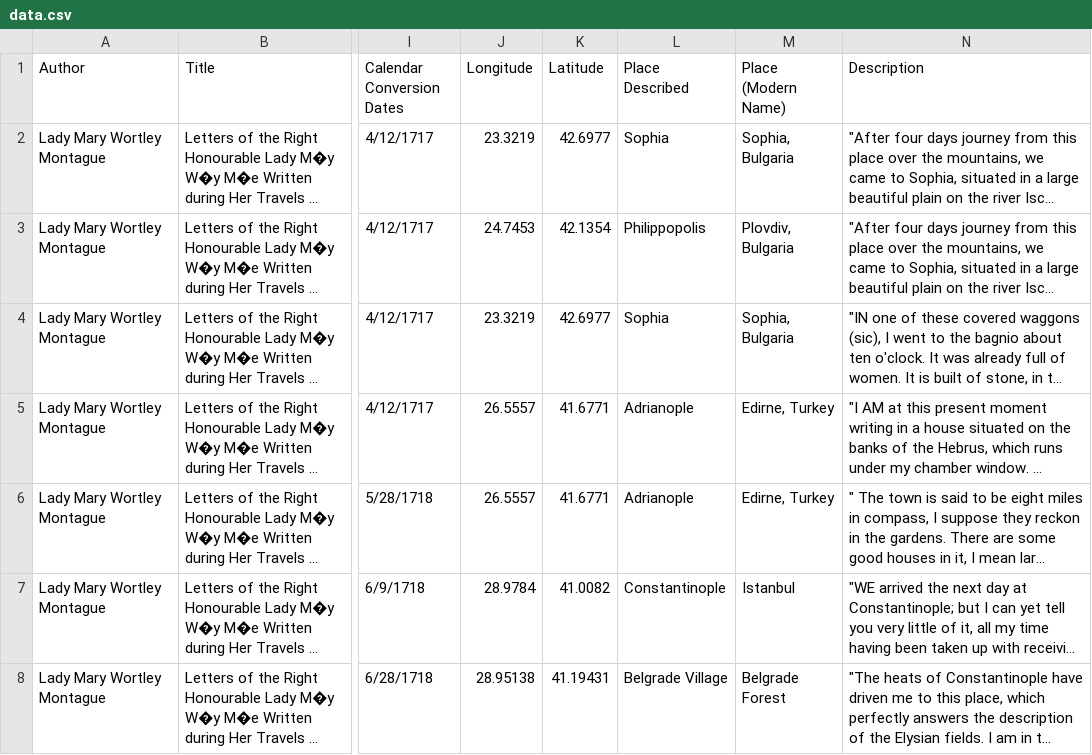
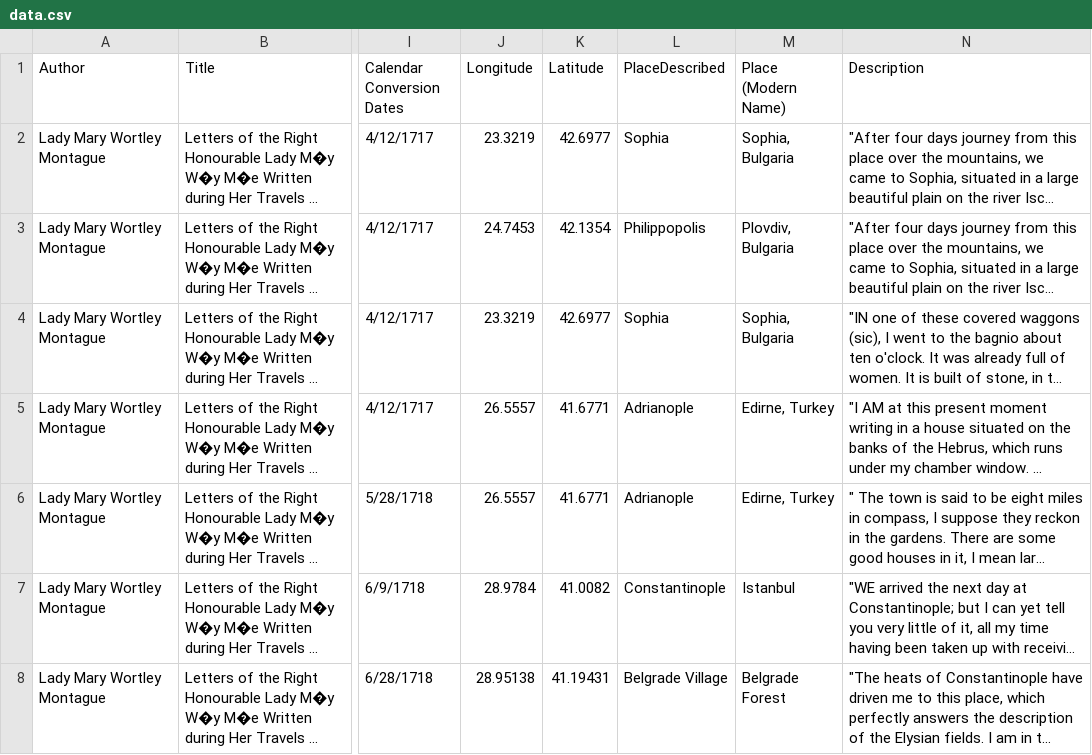
Before and after one commit to BCDigSchol/digital-certificate, a CSV file: maps/pre1800/data.csv, drawn as a sheet; only a part is shown, gaps mark what is left out; long unchanged cells end in …; the diff names each change by its address in the sheet, - before the commit and + after, or states it on an @@ line.

Commit message:
place described

```diff
--- a/maps/pre1800/data.csv
+++ b/maps/pre1800/data.csv
-L1: Place Described
+L1: PlaceDescribed
```
Also changed, not shown: 3 other files.
